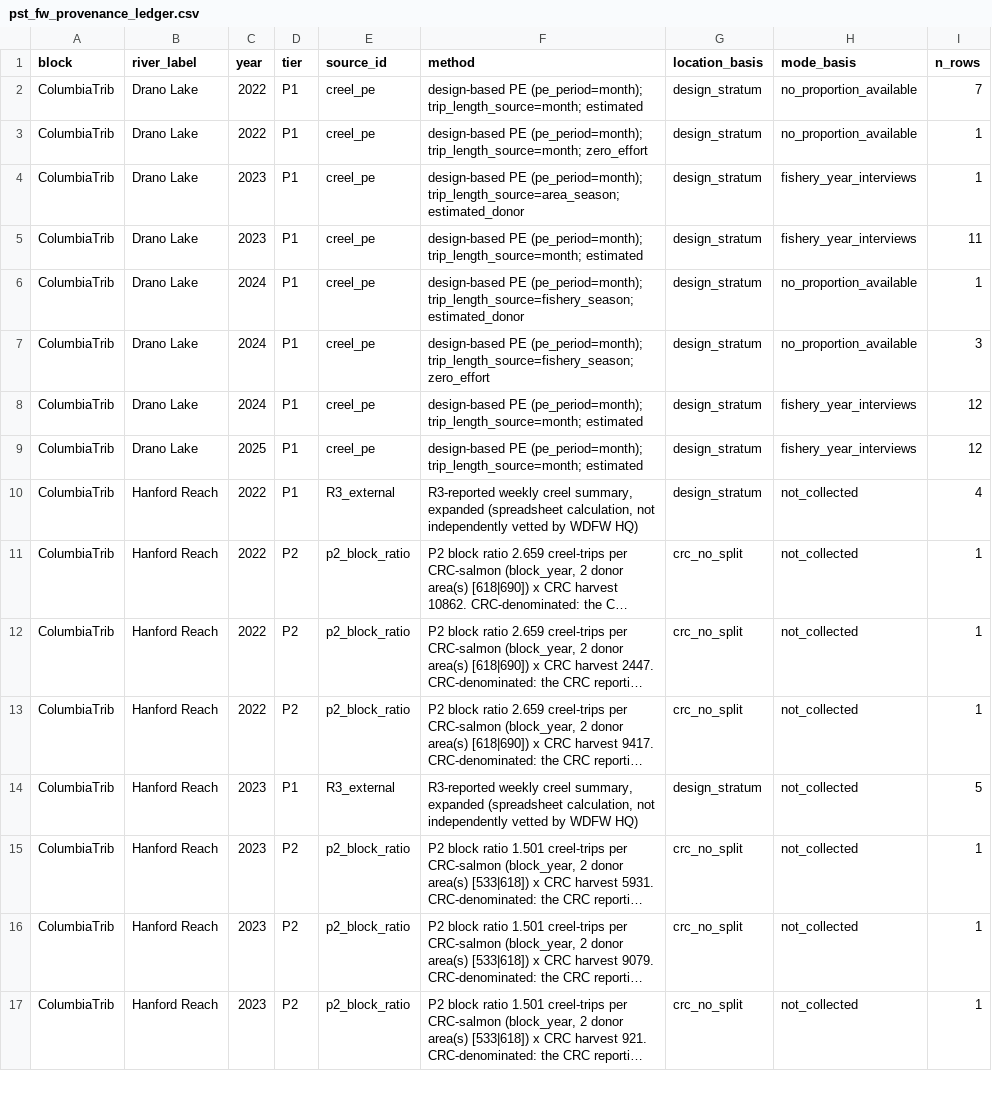
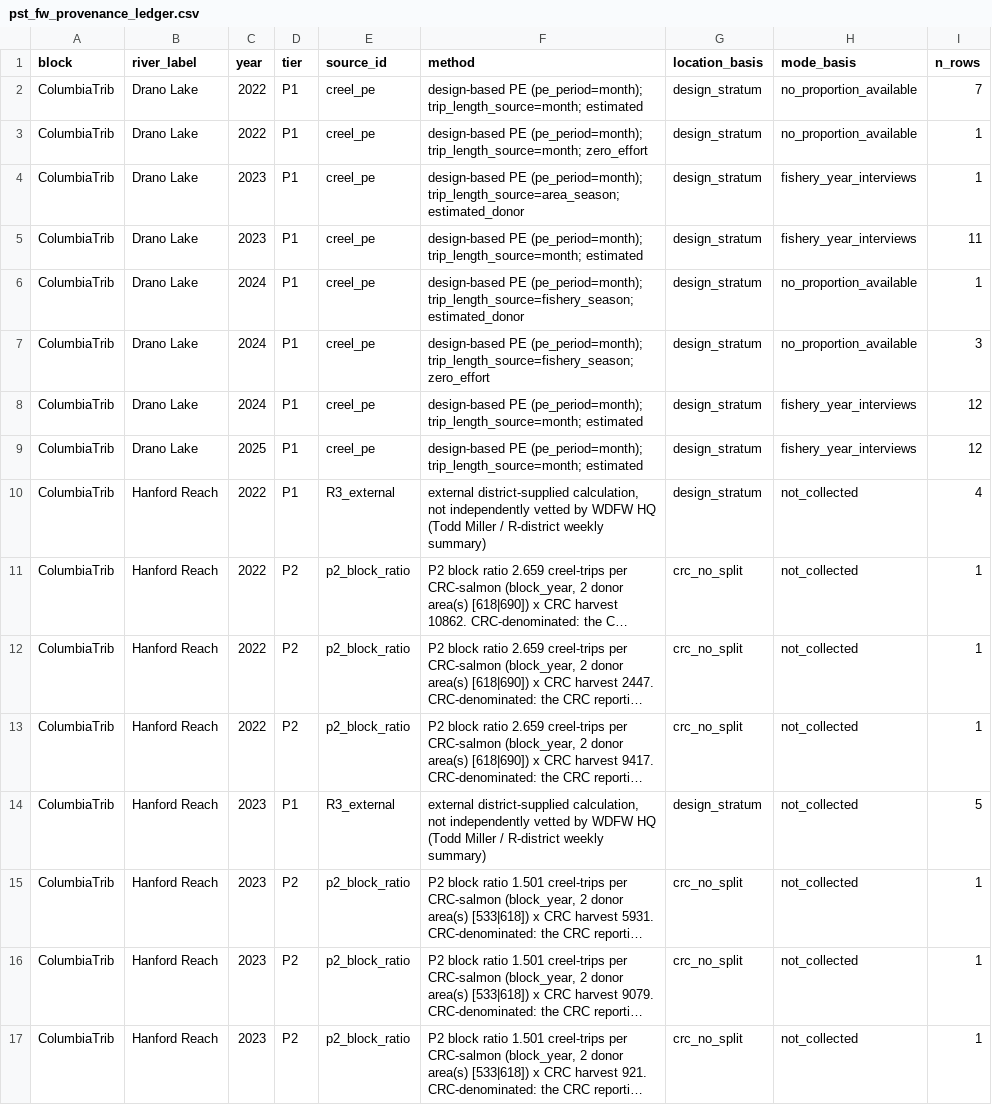
Before and after one commit to dfw-wa/CreelEstimates, a CSV file: analysis/pst/outputs/pst_fw_provenance_ledger.csv, drawn as a sheet; only a part is shown; long unchanged cells end in …; the diff covers the shown part only; the diff names each change by its address in the sheet, - before the commit and + after, or states it on an @@ line.

```diff
--- a/analysis/pst/outputs/pst_fw_provenance_ledger.csv
+++ b/analysis/pst/outputs/pst_fw_provenance_ledger.csv
-F10 (method): R3-reported weekly creel summary, expanded (spreadsheet calculation, not independently vetted by WDFW HQ)
+F10 (method): external district-supplied calculation, not independently vetted by WDFW HQ (Todd Miller / R-district weekly summary)
-F14 (method): R3-reported weekly creel summary, expanded (spreadsheet calculation, not independently vetted by WDFW HQ)
+F14 (method): external district-supplied calculation, not independently vetted by WDFW HQ (Todd Miller / R-district weekly summary)
```
Also changed, not shown: 4 added rows and 6 edited cells elsewhere in this file, analysis/pst/outputs/pst_fw_effort_long.csv, analysis/pst/outputs/pst_fw_gap_register.csv, 3 other files.
